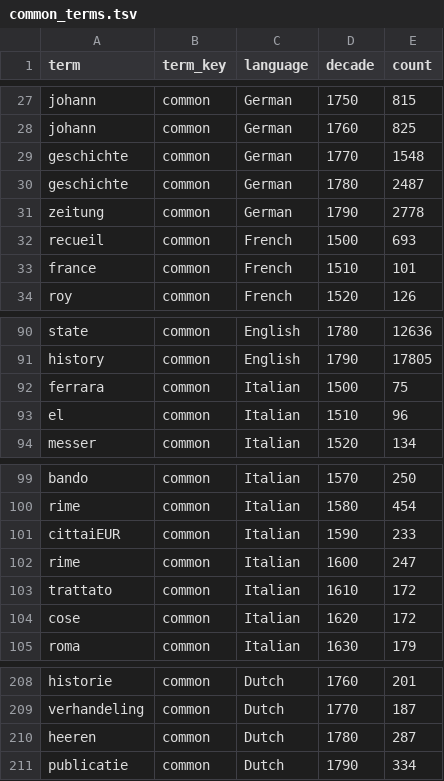
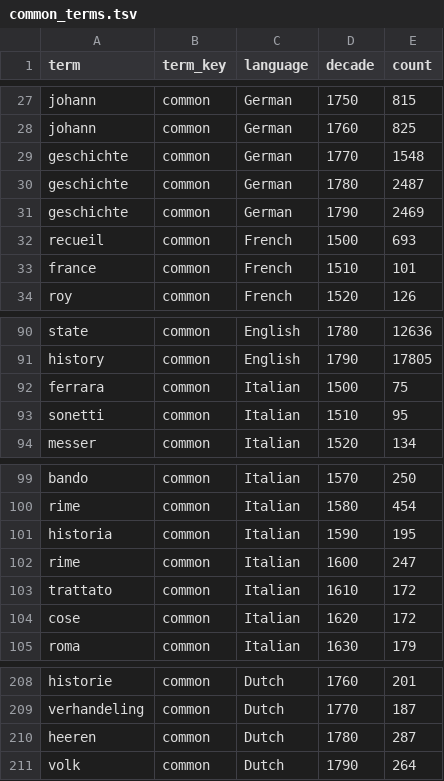
Before and after one commit to Whole-Earth-Catalog/WEBC-SQL-Scripts, a TSV file: update_graph/common_terms.tsv, drawn as a sheet; only a part is shown, gaps mark what is left out; the diff covers the shown part only.

```diff
--- a/update_graph/common_terms.tsv
+++ b/update_graph/common_terms.tsv
@@ -30,3 +30,3 @@ geschichte	common	German	1770	1548
 geschichte	common	German	1780	2487
-zeitung	common	German	1790	2778
+geschichte	common	German	1790	2469
 recueil	common	French	1500	693
@@ -92,3 +92,3 @@ history	common	English	1790	17805
 ferrara	common	Italian	1500	75
-el	common	Italian	1510	96
+sonetti	common	Italian	1510	95
 messer	common	Italian	1520	134
@@ -100,3 +100,3 @@ bando	common	Italian	1570	250
 rime	common	Italian	1580	454
-cittaiEUR	common	Italian	1590	233
+historia	common	Italian	1590	195
 rime	common	Italian	1600	247
@@ -210,2 +210,2 @@ verhandeling	common	Dutch	1770	187
 heeren	common	Dutch	1780	287
-publicatie	common	Dutch	1790	334
+volk	common	Dutch	1790	264
```
Also changed, not shown: 56 edited cells elsewhere in this file, 2 other files.
